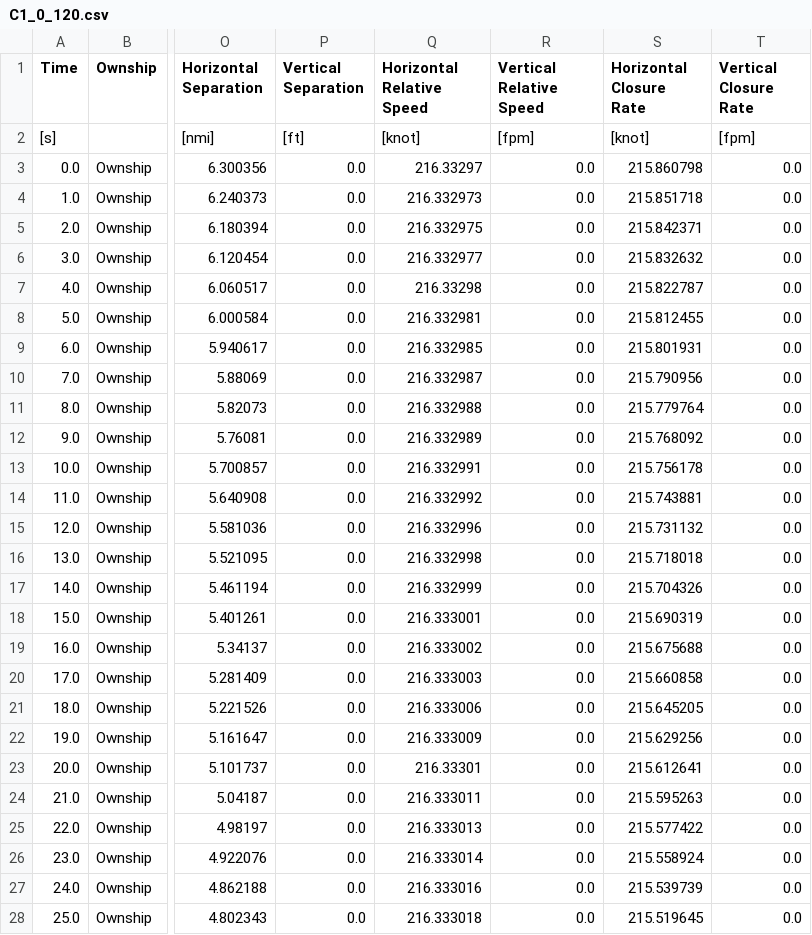
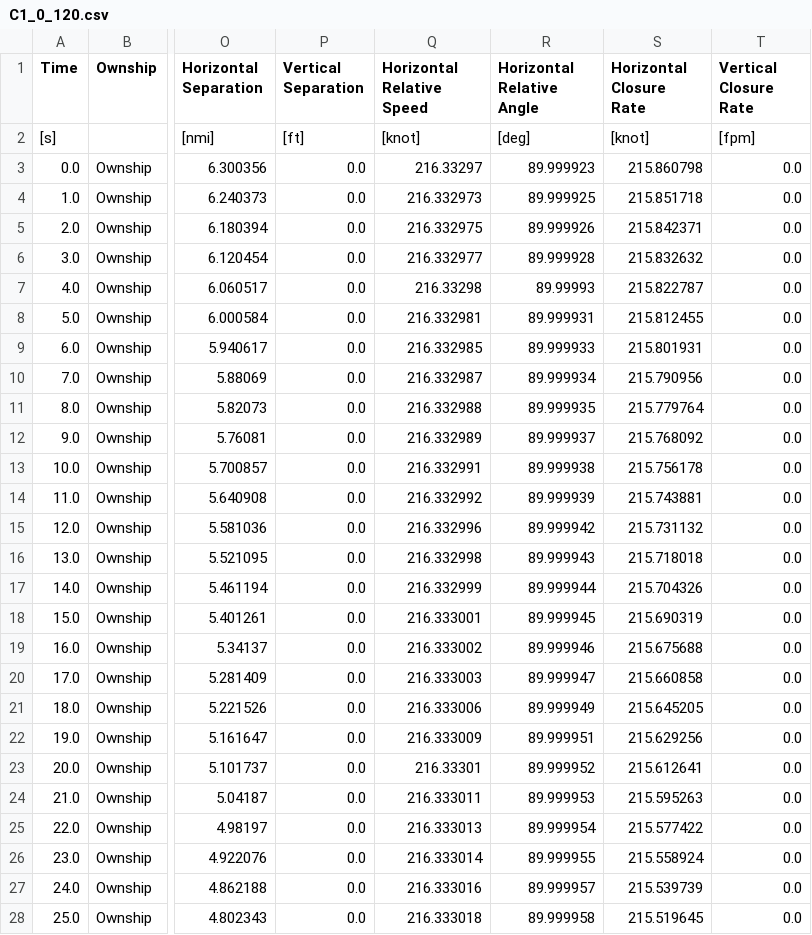
Before and after one commit to nasa/daidalus, a CSV file: Regression/gold/v2.0.4a/DO_365B_no_SUM/C1_0_120.csv, drawn as a sheet; only a part is shown, gaps mark what is left out; the diff covers the shown part only; the diff names each change by its address in the sheet, - before the commit and + after, or states it on an @@ line.

```diff
--- a/Regression/gold/v2.0.4a/DO_365B_no_SUM/C1_0_120.csv
+++ b/Regression/gold/v2.0.4a/DO_365B_no_SUM/C1_0_120.csv
-R1: Vertical Relative Speed
+R1: Horizontal Relative Angle
-R2 (Horizontal Relative Angle): [fpm]
+R2 (Horizontal Relative Angle): [deg]
-R3 (Horizontal Relative Angle): 0.0
+R3 (Horizontal Relative Angle): 89.999923
-R4 (Horizontal Relative Angle): 0.0
+R4 (Horizontal Relative Angle): 89.999925
-R5 (Horizontal Relative Angle): 0.0
+R5 (Horizontal Relative Angle): 89.999926
-R6 (Horizontal Relative Angle): 0.0
+R6 (Horizontal Relative Angle): 89.999928
-R7 (Horizontal Relative Angle): 0.0
+R7 (Horizontal Relative Angle): 89.99993
-R8 (Horizontal Relative Angle): 0.0
+R8 (Horizontal Relative Angle): 89.999931
-R9 (Horizontal Relative Angle): 0.0
+R9 (Horizontal Relative Angle): 89.999933
-R10 (Horizontal Relative Angle): 0.0
+R10 (Horizontal Relative Angle): 89.999934
-R11 (Horizontal Relative Angle): 0.0
+R11 (Horizontal Relative Angle): 89.999935
-R12 (Horizontal Relative Angle): 0.0
+R12 (Horizontal Relative Angle): 89.999937
-R13 (Horizontal Relative Angle): 0.0
+R13 (Horizontal Relative Angle): 89.999938
-R14 (Horizontal Relative Angle): 0.0
+R14 (Horizontal Relative Angle): 89.999939
-R15 (Horizontal Relative Angle): 0.0
+R15 (Horizontal Relative Angle): 89.999942
-R16 (Horizontal Relative Angle): 0.0
+R16 (Horizontal Relative Angle): 89.999943
-R17 (Horizontal Relative Angle): 0.0
+R17 (Horizontal Relative Angle): 89.999944
-R18 (Horizontal Relative Angle): 0.0
+R18 (Horizontal Relative Angle): 89.999945
-R19 (Horizontal Relative Angle): 0.0
+R19 (Horizontal Relative Angle): 89.999946
-R20 (Horizontal Relative Angle): 0.0
+R20 (Horizontal Relative Angle): 89.999947
-R21 (Horizontal Relative Angle): 0.0
+R21 (Horizontal Relative Angle): 89.999949
-R22 (Horizontal Relative Angle): 0.0
+R22 (Horizontal Relative Angle): 89.999951
-R23 (Horizontal Relative Angle): 0.0
+R23 (Horizontal Relative Angle): 89.999952
-R24 (Horizontal Relative Angle): 0.0
+R24 (Horizontal Relative Angle): 89.999953
-R25 (Horizontal Relative Angle): 0.0
+R25 (Horizontal Relative Angle): 89.999954
-R26 (Horizontal Relative Angle): 0.0
+R26 (Horizontal Relative Angle): 89.999955
-R27 (Horizontal Relative Angle): 0.0
+R27 (Horizontal Relative Angle): 89.999957
-R28 (Horizontal Relative Angle): 0.0
+R28 (Horizontal Relative Angle): 89.999958
```
Also changed, not shown: 95 edited cells elsewhere in this file, Regression/gold/v2.0.4a/DO_365B_SUM/H1_SUM.csv, Regression/gold/v2.0.4a/DO_365B_no_SUM/C0_0_120.csv, 10 other files.
